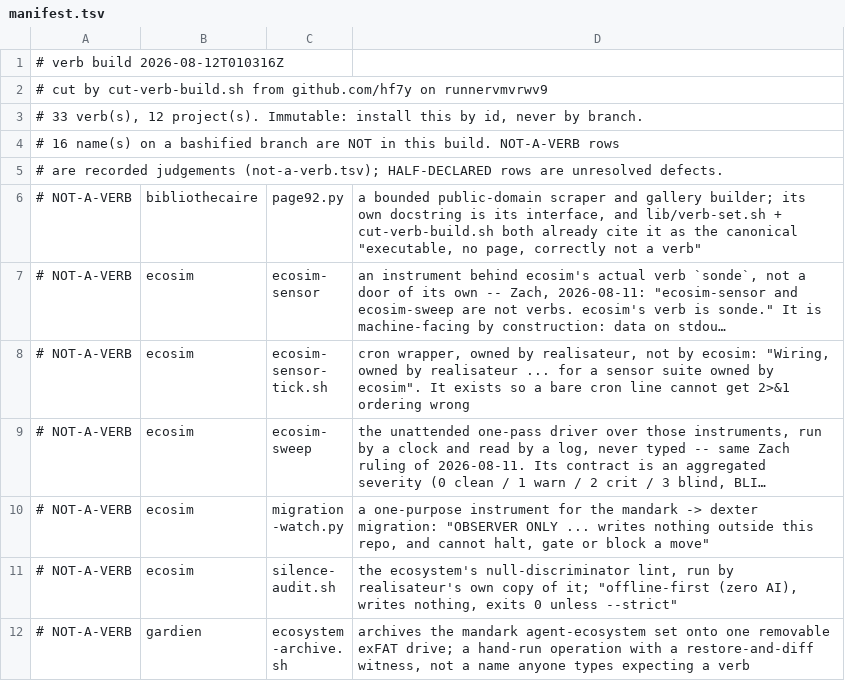
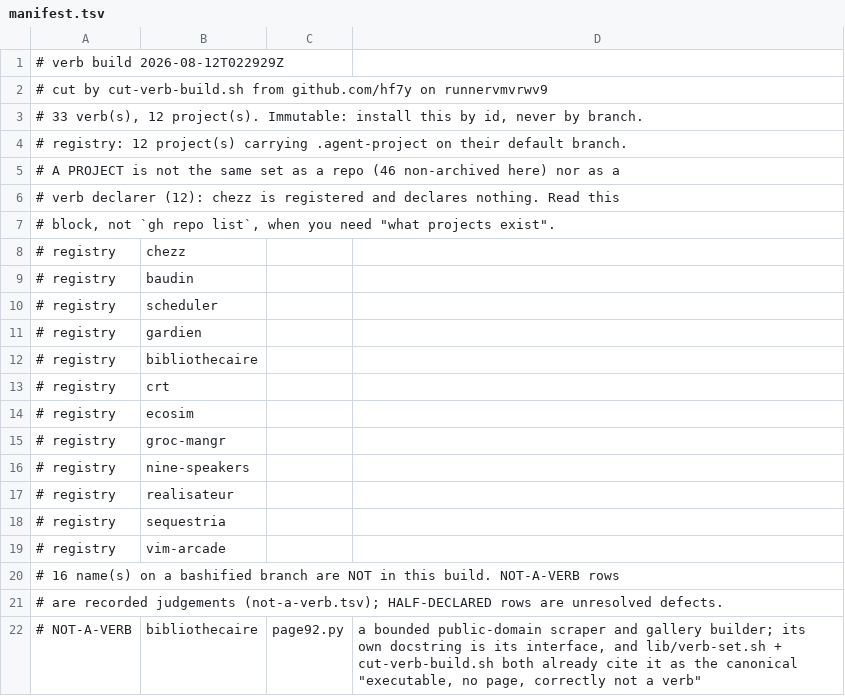
Before and after one commit to hf7y/verbs, a TSV file: manifest.tsv, drawn as a sheet; only a part is shown; the shorter side is filled out with more unchanged rows; long unchanged cells end in ….

Commit message:
verb build 2026-08-12T022929Z: 33 verb(s)

```diff
--- a/manifest.tsv
+++ b/manifest.tsv
@@ -1,4 +1,20 @@
-# verb build 2026-08-12T010316Z
+# verb build 2026-08-12T022929Z
 # cut by cut-verb-build.sh from github.com/hf7y on runnervmvrwv9
 # 33 verb(s), 12 project(s). Immutable: install this by id, never by branch.
+# registry: 12 project(s) carrying .agent-project on their default branch.
+# A PROJECT is not the same set as a repo (46 non-archived here) nor as a
+# verb declarer (12): chezz is registered and declares nothing. Read this
+# block, not `gh repo list`, when you need "what projects exist".
+# registry	chezz
+# registry	baudin
+# registry	scheduler
+# registry	gardien
+# registry	bibliothecaire
+# registry	crt
+# registry	ecosim
+# registry	groc-mangr
+# registry	nine-speakers
+# registry	realisateur
+# registry	sequestria
+# registry	vim-arcade
 # 16 name(s) on a bashified branch are NOT in this build. NOT-A-VERB rows
```
Also changed, not shown: 1 other file.
